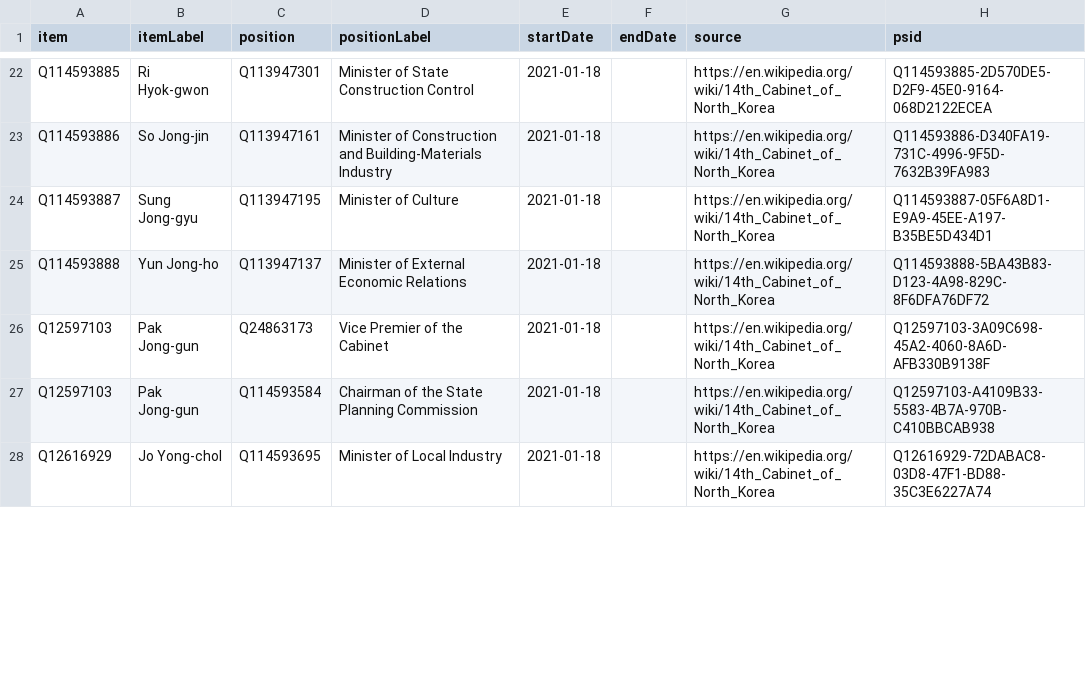
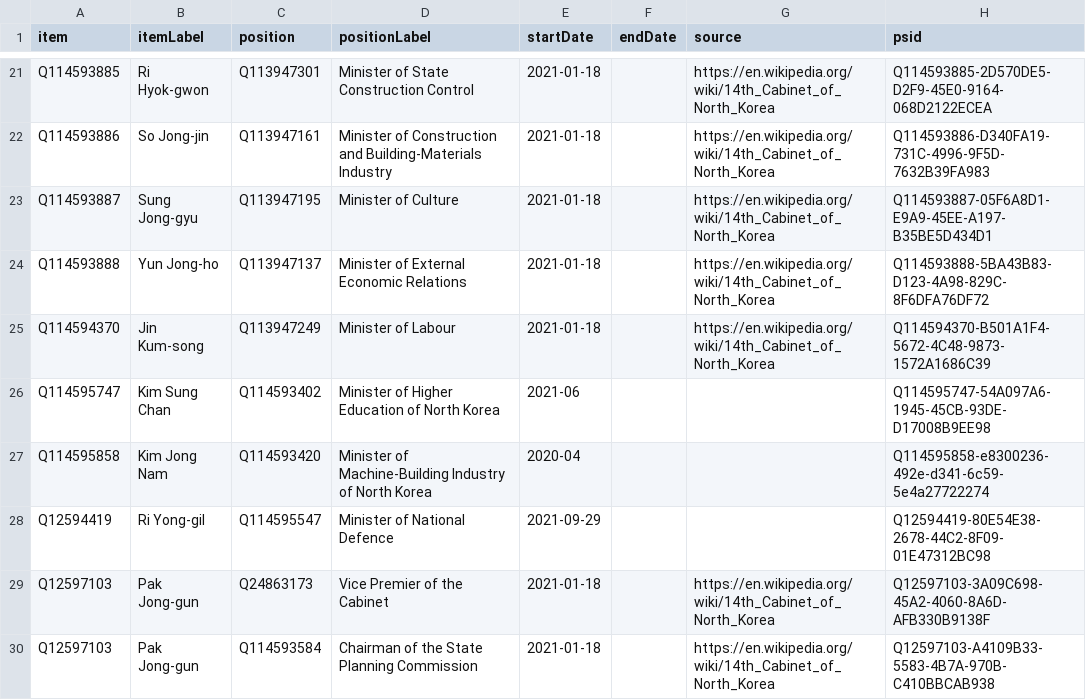
Before and after one commit to every-politician-scrapers/north-korea, a CSV file: sources/cabinet/2021-14-4-enwiki/wikidata.csv, drawn as a sheet; only a part is shown, gaps mark what is left out; the shorter side is filled out with more unchanged rows; the diff covers the shown part only.

Commit message:
Compare external sources to Wikidata

```diff
--- a/sources/cabinet/2021-14-4-enwiki/wikidata.csv
+++ b/sources/cabinet/2021-14-4-enwiki/wikidata.csv
@@ -25,2 +24,6 @@ Q114593887,Sung Jong-gyu,Q113947195,Minister of Culture,2021-01-18,,https://en.w
 Q114593888,Yun Jong-ho,Q113947137,Minister of External Economic Relations,2021-01-18,,https://en.wikipedia.org/wiki/14th_Cabinet_of_North_Korea,Q114593888-5BA43B83-D123-4A98-829C-8F6DFA76DF72
+Q114594370,Jin Kum-song,Q113947249,Minister of Labour,2021-01-18,,https://en.wikipedia.org/wiki/14th_Cabinet_of_North_Korea,Q114594370-B501A1F4-5672-4C48-9873-1572A1686C39
+Q114595747,Kim Sung Chan,Q114593402,Minister of Higher Education of North Korea,2021-06,,,Q114595747-54A097A6-1945-45CB-93DE-D17008B9EE98
+Q114595858,Kim Jong Nam,Q114593420,Minister of Machine-Building Industry of North Korea,2020-04,,,Q114595858-e8300236-492e-d341-6c59-5e4a27722274
+Q12594419,Ri Yong-gil,Q114595547,Minister of National Defence,2021-09-29,,,Q12594419-80E54E38-2678-44C2-8F09-01E47312BC98
 Q12597103,Pak Jong-gun,Q24863173,Vice Premier of the Cabinet,2021-01-18,,https://en.wikipedia.org/wiki/14th_Cabinet_of_North_Korea,Q12597103-3A09C698-45A2-4060-8A6D-AFB330B9138F
```
Also changed, not shown: 7 added rows, 1 removed row and 10 edited cells elsewhere in this file, sources/cabinet/2022-06-idg/wikidata.csv, sources/wpoffice/foreign-minister/wikidata.csv, 3 other files.
